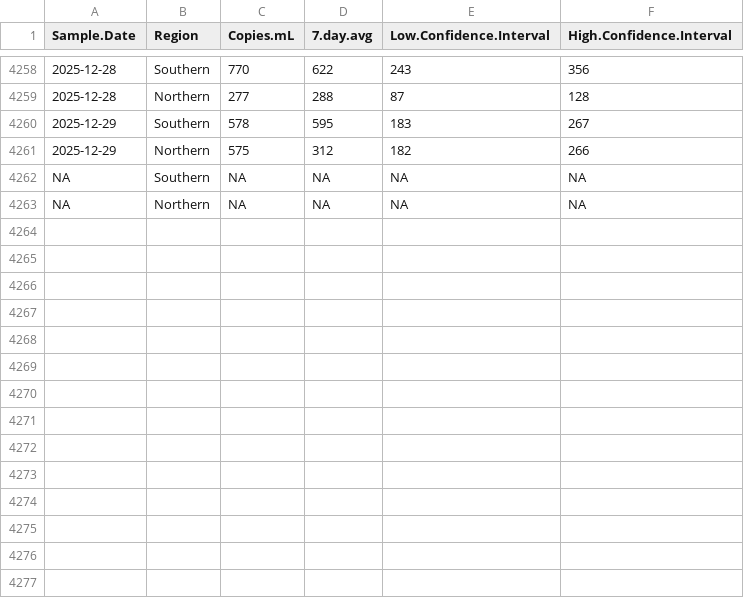
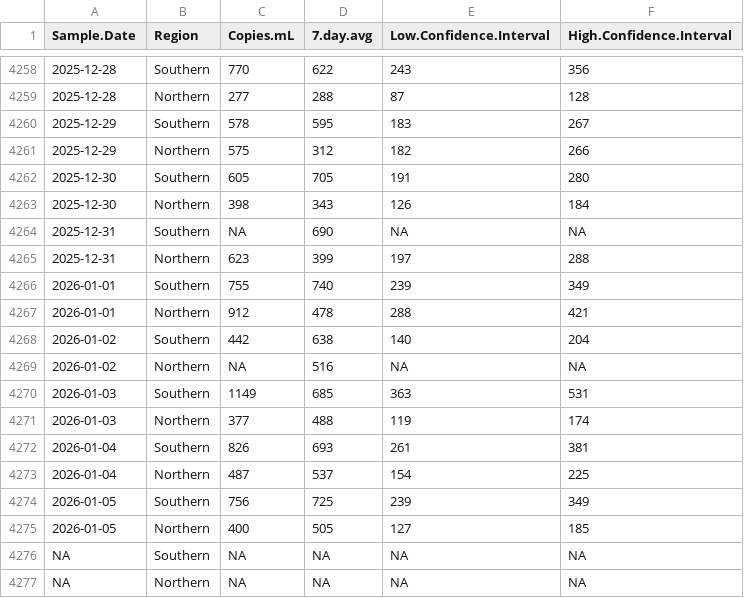
Before and after one commit to bensteinberg/mwra-biobot, a CSV file: mwra-biobot-tidied.csv, drawn as a sheet; only a part is shown, gaps mark what is left out; the diff names each change by its address in the sheet, - before the commit and + after, or states it on an @@ line.

```diff
--- a/mwra-biobot-tidied.csv
+++ b/mwra-biobot-tidied.csv
+row 4262: 2025-12-30 | Southern | 605 | 705 | 191 | 280
+row 4263: 2025-12-30 | Northern | 398 | 343 | 126 | 184
+row 4264: 2025-12-31 | Southern | NA | 690 | NA | NA
+row 4265: 2025-12-31 | Northern | 623 | 399 | 197 | 288
+row 4266: 2026-01-01 | Southern | 755 | 740 | 239 | 349
+row 4267: 2026-01-01 | Northern | 912 | 478 | 288 | 421
+row 4268: 2026-01-02 | Southern | 442 | 638 | 140 | 204
+row 4269: 2026-01-02 | Northern | NA | 516 | NA | NA
+row 4270: 2026-01-03 | Southern | 1149 | 685 | 363 | 531
+row 4271: 2026-01-03 | Northern | 377 | 488 | 119 | 174
+row 4272: 2026-01-04 | Southern | 826 | 693 | 261 | 381
+row 4273: 2026-01-04 | Northern | 487 | 537 | 154 | 225
+row 4274: 2026-01-05 | Southern | 756 | 725 | 239 | 349
+row 4275: 2026-01-05 | Northern | 400 | 505 | 127 | 185
```
Also changed, not shown: mwra-biobot.csv, 1 other file.
